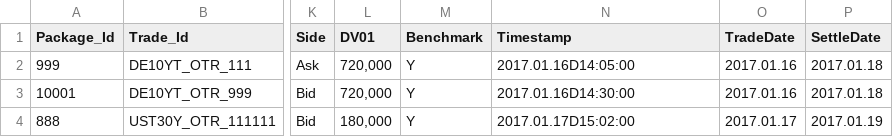
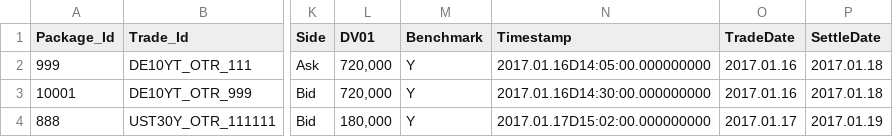
Before and after one commit to sumituk1/quantlib_wierdness, a CSV file: mosaicsmartdata/resources/trades.csv, drawn as a sheet; only a part is shown, gaps mark what is left out; the diff names each change by its address in the sheet, - before the commit and + after, or states it on an @@ line.

```diff
--- a/mosaicsmartdata/resources/trades.csv
+++ b/mosaicsmartdata/resources/trades.csv
-N2 (Timestamp): 2017.01.16D14:05:00
+N2 (Timestamp): 2017.01.16D14:05:00.000000000
-N3 (Timestamp): 2017.01.16D14:30:00
+N3 (Timestamp): 2017.01.16D14:30:00.000000000
-N4 (Timestamp): 2017.01.17D15:02:00
+N4 (Timestamp): 2017.01.17D15:02:00.000000000
```
Also changed, not shown: 12 other files.
